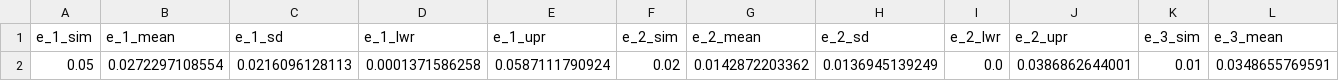
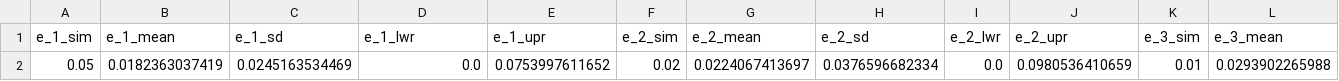
Before and after one commit to henryjuho/anavar_simulations, a CSV file: parameter_combination_10b/comb_10b_full_equal_pol.csv, drawn as a sheet; only a part is shown; removed rows and columns are numbered as before the commit, all else as after; rows hold the shown columns only; the diff names each change by its address in the sheet, - before the commit and + after, or states it on an @@ line.

```diff
--- a/parameter_combination_10b/comb_10b_full_equal_pol.csv
+++ b/parameter_combination_10b/comb_10b_full_equal_pol.csv
-row 2: 0.05 | 0.0272297108554 | 0.0216096128113 | 0.0001371586258 | 0.0587111790924 | 0.02 | 0.0142872203362 | 0.0136945139249 | 0.0 | 0.0386862644001 | 0.01 | 0.0348655769591
+row 2: 0.05 | 0.0182363037419 | 0.0245163534469 | 0.0 | 0.0753997611652 | 0.02 | 0.0224067413697 | 0.0376596682334 | 0.0 | 0.0980536410659 | 0.01 | 0.0293902265988
```
Also changed, not shown: parameter_combination_10b/comb_10b_full_2class.csv, parameter_combination_10b/rtest_snp_3class_comb10b.csv, 3 other files.
